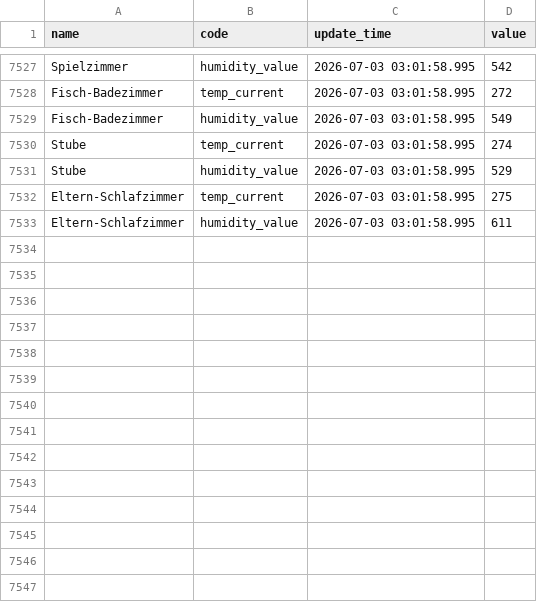
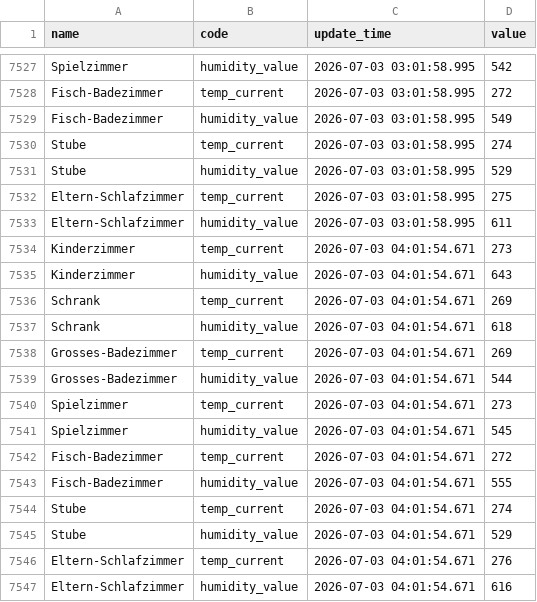
Before and after one commit to kalakaru/danfoss-logger, a CSV file: danfoss-logger.csv, drawn as a sheet; only a part is shown, gaps mark what is left out.

```diff
--- a/danfoss-logger.csv
+++ b/danfoss-logger.csv
@@ -7533 +7533,15 @@
 "Eltern-Schlafzimmer","humidity_value",2026-07-03 03:01:58.995,611
+"Kinderzimmer","temp_current",2026-07-03 04:01:54.671,273
+"Kinderzimmer","humidity_value",2026-07-03 04:01:54.671,643
+"Schrank","temp_current",2026-07-03 04:01:54.671,269
+"Schrank","humidity_value",2026-07-03 04:01:54.671,618
+"Grosses-Badezimmer","temp_current",2026-07-03 04:01:54.671,269
+"Grosses-Badezimmer","humidity_value",2026-07-03 04:01:54.671,544
+"Spielzimmer","temp_current",2026-07-03 04:01:54.671,273
+"Spielzimmer","humidity_value",2026-07-03 04:01:54.671,545
+"Fisch-Badezimmer","temp_current",2026-07-03 04:01:54.671,272
+"Fisch-Badezimmer","humidity_value",2026-07-03 04:01:54.671,555
+"Stube","temp_current",2026-07-03 04:01:54.671,274
+"Stube","humidity_value",2026-07-03 04:01:54.671,529
+"Eltern-Schlafzimmer","temp_current",2026-07-03 04:01:54.671,276
+"Eltern-Schlafzimmer","humidity_value",2026-07-03 04:01:54.671,616
```
